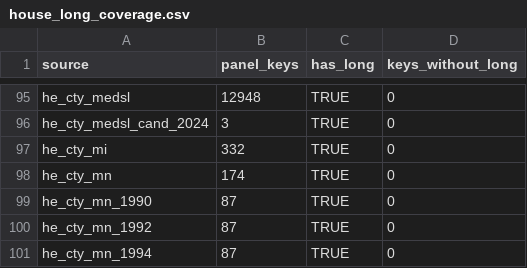
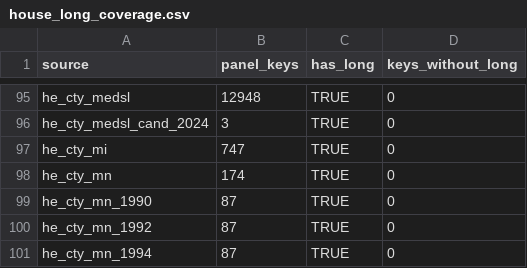
Before and after one commit to pmheideman/us-county-election-results, a CSV file: R/output/house_long_coverage.csv, drawn as a sheet; only a part is shown, gaps mark what is left out.

```diff
--- a/R/output/house_long_coverage.csv
+++ b/R/output/house_long_coverage.csv
@@ -96,3 +96,3 @@
 "he_cty_medsl_cand_2024",3,TRUE,0
-"he_cty_mi",332,TRUE,0
+"he_cty_mi",747,TRUE,0
 "he_cty_mn",174,TRUE,0
```
Also changed, not shown: R/output/data_corrections_log.csv, R/output/elect_cty_final_one_party_summary.csv, 8 other files.
